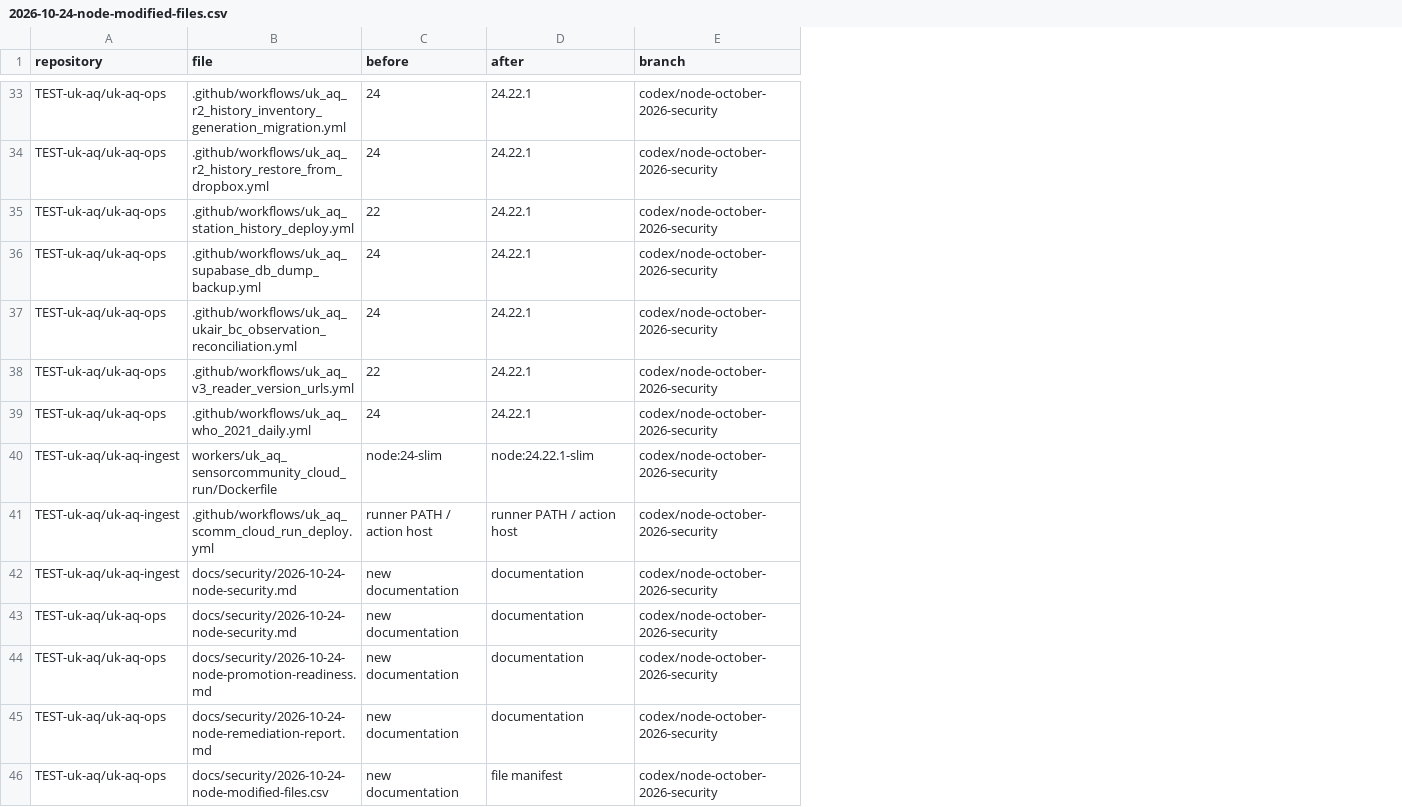
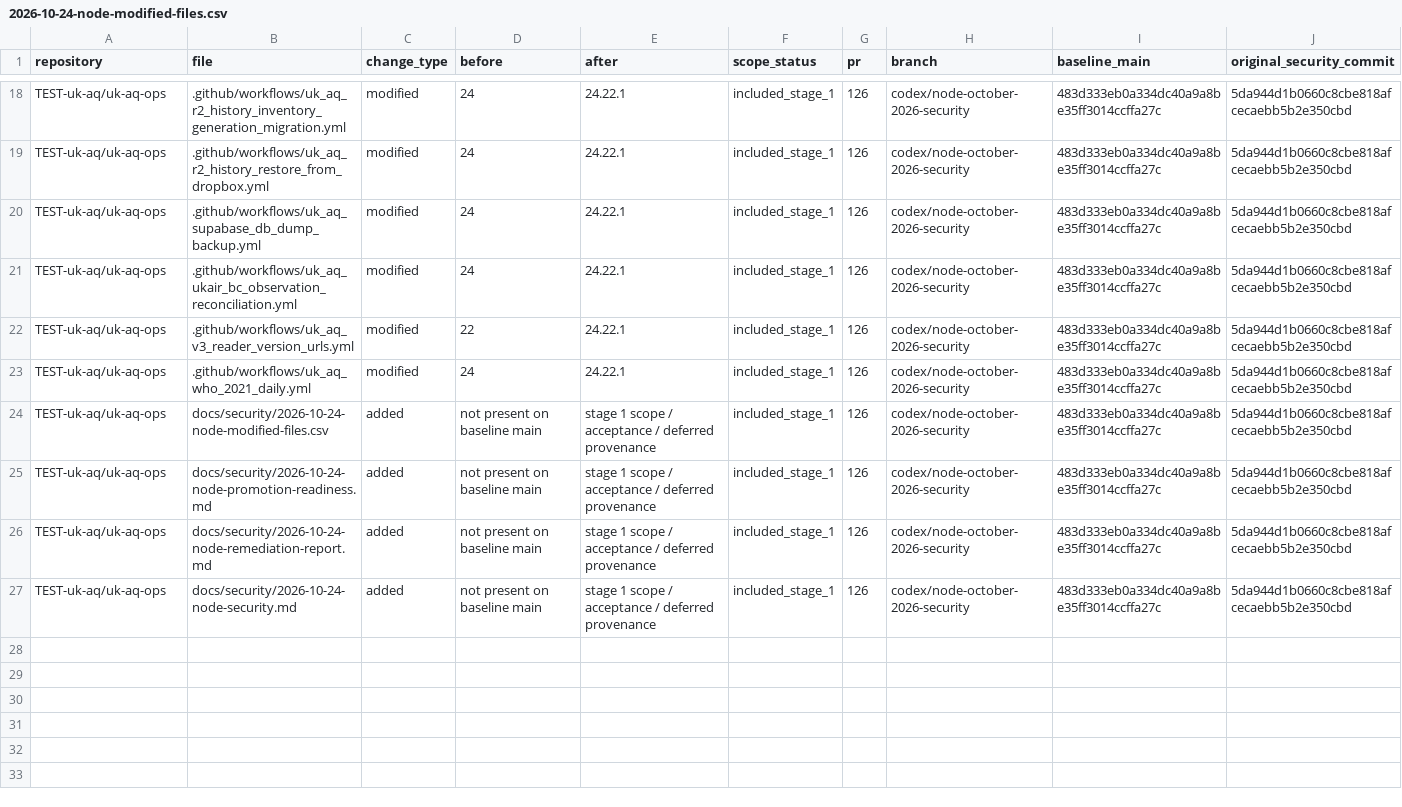
Before and after one commit to TEST-uk-aq/uk-aq-ops, a CSV file: docs/security/2026-10-24-node-modified-files.csv, drawn as a sheet; only a part is shown, gaps mark what is left out; removed rows and columns are numbered as before the commit, all else as after; the diff covers the shown part only; the diff names each change by its address in the sheet, - before the commit and + after, or states it on an @@ line.

Commit message:
Rescope Node.js security PR to non-deployment stage 1

```diff
--- a/docs/security/2026-10-24-node-modified-files.csv
+++ b/docs/security/2026-10-24-node-modified-files.csv
+column C (change_type), rows 18-27: modified | modified | modified | modified | modified | modified | added | added | added | added
+column F (scope_status), rows 18-27: all included_stage_1
+column G (pr), rows 18-27: all 126
+column I (baseline_main), rows 18-27: all 483d333eb0a334dc40a9a8be35ff3014ccffa27c
+column J (original_security_commit), rows 18-27: all 5da944d1b0660c8cbe818afcecaebb5b2e350cbd
-row 35: TEST-uk-aq/uk-aq-ops | .github/workflows/uk_aq_station_history_deploy.yml | 22 | 24.22.1 | codex/node-october-2026-security
-row 40: TEST-uk-aq/uk-aq-ingest | workers/uk_aq_sensorcommunity_cloud_run/Dockerfile | node:24-slim | node:24.22.1-slim | codex/node-october-2026-security
-row 41: TEST-uk-aq/uk-aq-ingest | .github/workflows/uk_aq_scomm_cloud_run_deploy.yml | runner PATH / action host | runner PATH / action host | codex/node-october-2026-security
-row 42: TEST-uk-aq/uk-aq-ingest | docs/security/2026-10-24-node-security.md | new documentation | documentation | codex/node-october-2026-security
-B24 (file): docs/security/2026-10-24-node-security.md
+B24 (file): docs/security/2026-10-24-node-modified-files.csv
-D24:D27 (before): new documentation
+D24:D27 (before): not present on baseline main
-E24:E26 (after): documentation
+E24:E26 (after): stage 1 scope / acceptance / deferred provenance
-B27 (file): docs/security/2026-10-24-node-modified-files.csv
+B27 (file): docs/security/2026-10-24-node-security.md
-E27 (after): file manifest
+E27 (after): stage 1 scope / acceptance / deferred provenance
```
Also changed, not shown: 15 removed rows and 2 edited cells elsewhere in this file, 15 other files.
